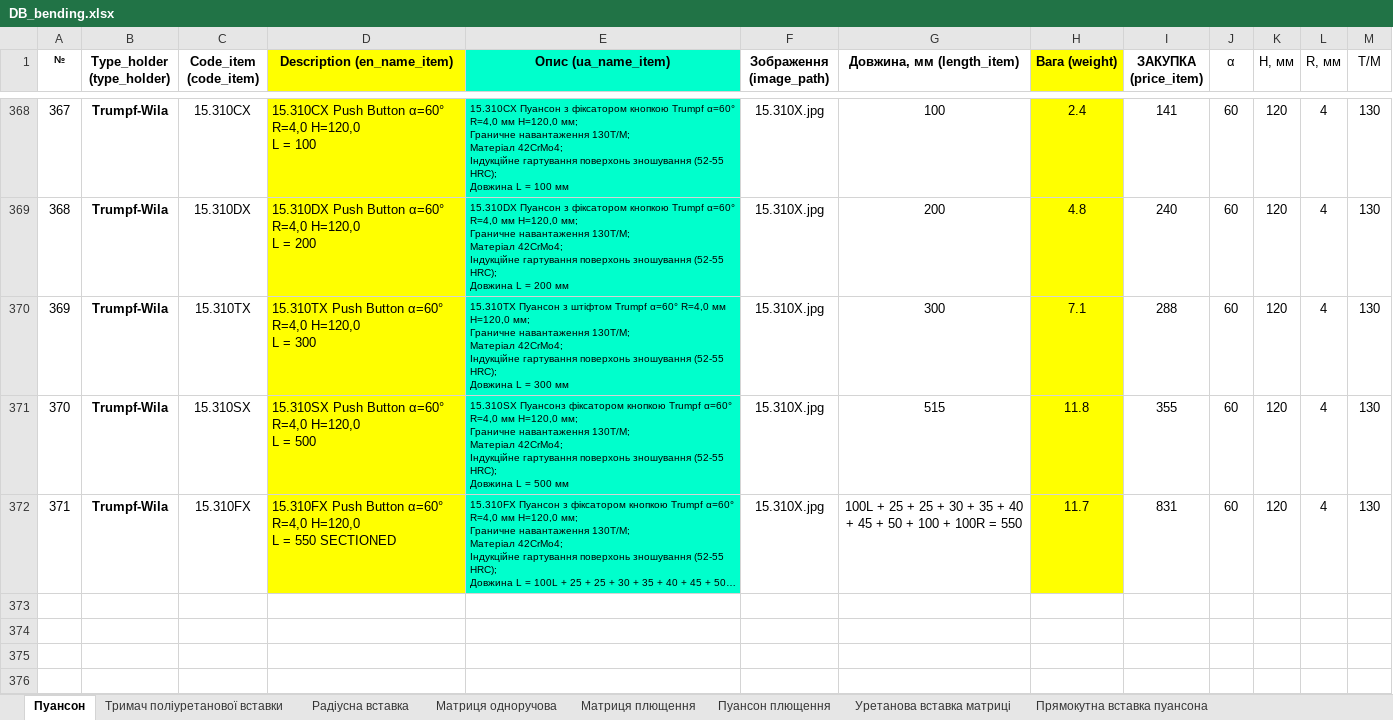
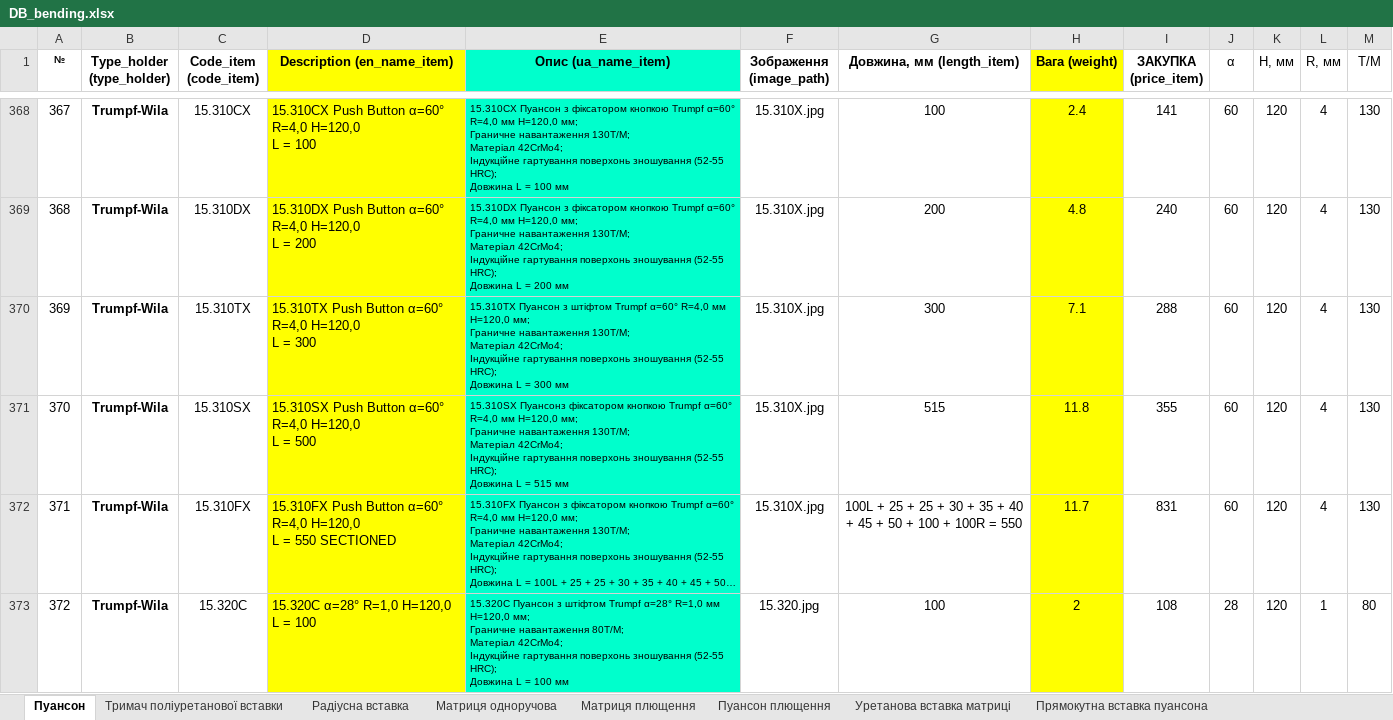
Before and after one commit to VitaliyBychevoy/BendingToolsPriceCalc, an Excel workbook: data/DB_bending.xlsx, sheet Пуансон, drawn as a sheet; only a part is shown, gaps mark what is left out; long unchanged cells end in …; values as stored, in another font and other column widths than the file's, no borders; ↵ is a line break in a cell; the diff covers the shown part only; the diff names each change by its address in the sheet, - before the commit and + after, or states it on an @@ line.

```diff
--- a/data/DB_bending.xlsx (sheet Пуансон)
+++ b/data/DB_bending.xlsx (sheet Пуансон)
-E371 (Опис (ua_name_item)): …L = 500 мм
+E371 (Опис (ua_name_item)): …L = 515 мм
+row 373: 372 | Trumpf-Wila | 15.320C | 15.320C α=28° R=1,0 H=120,0 ↵ L = 100 | 15.320C Пуансон з штіфтом Trumpf α=28° R=1,0 мм H=120,0 мм; ↵ Граничне навантаження 80Т/М; ↵ Матеріал 42CrMo4; ↵ Індукційне гартування поверхонь зношування (52-55 HRC); ↵ Довжина L = 100 мм | 15.320.jpg | 100 | 2 | 108 | 28 | 120 | 1 | 80
```
Also changed, not shown: 9 added rows elsewhere in this sheet, 5 other files.
